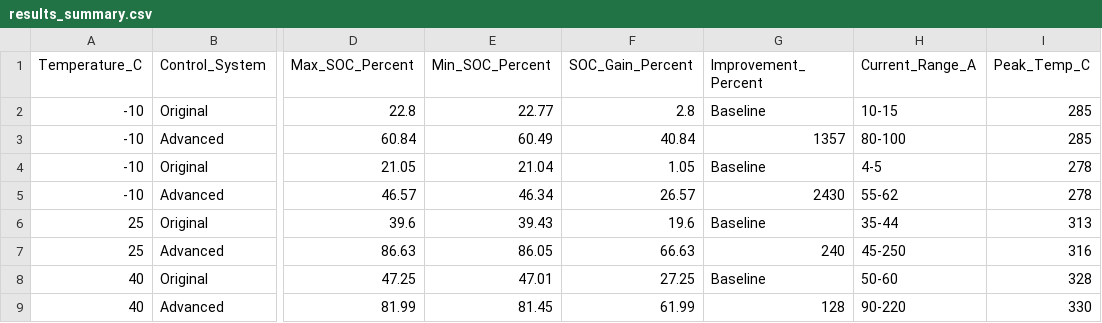
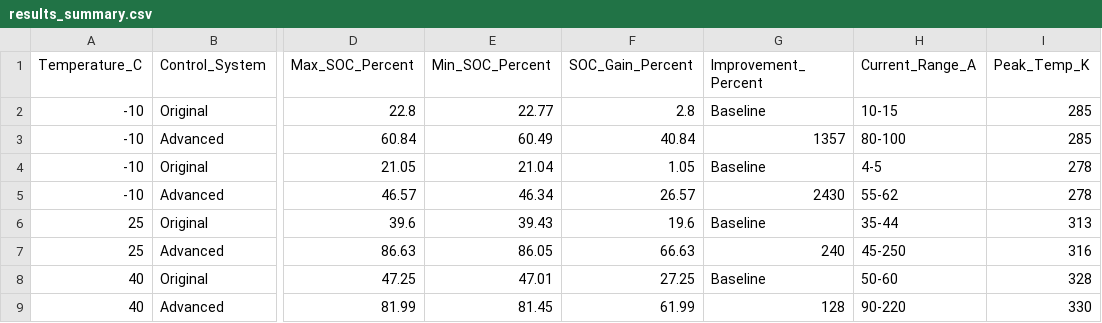
Before and after one commit to thangly15/Tesla-4680-Fast-Charging, a CSV file: src/data/results_summary.csv, drawn as a sheet; only a part is shown, gaps mark what is left out; the diff names each change by its address in the sheet, - before the commit and + after, or states it on an @@ line.

Commit message:
data: add comprehensive results summary and documentation

```diff
--- a/src/data/results_summary.csv
+++ b/src/data/results_summary.csv
-I1: Peak_Temp_C
+I1: Peak_Temp_K
```
